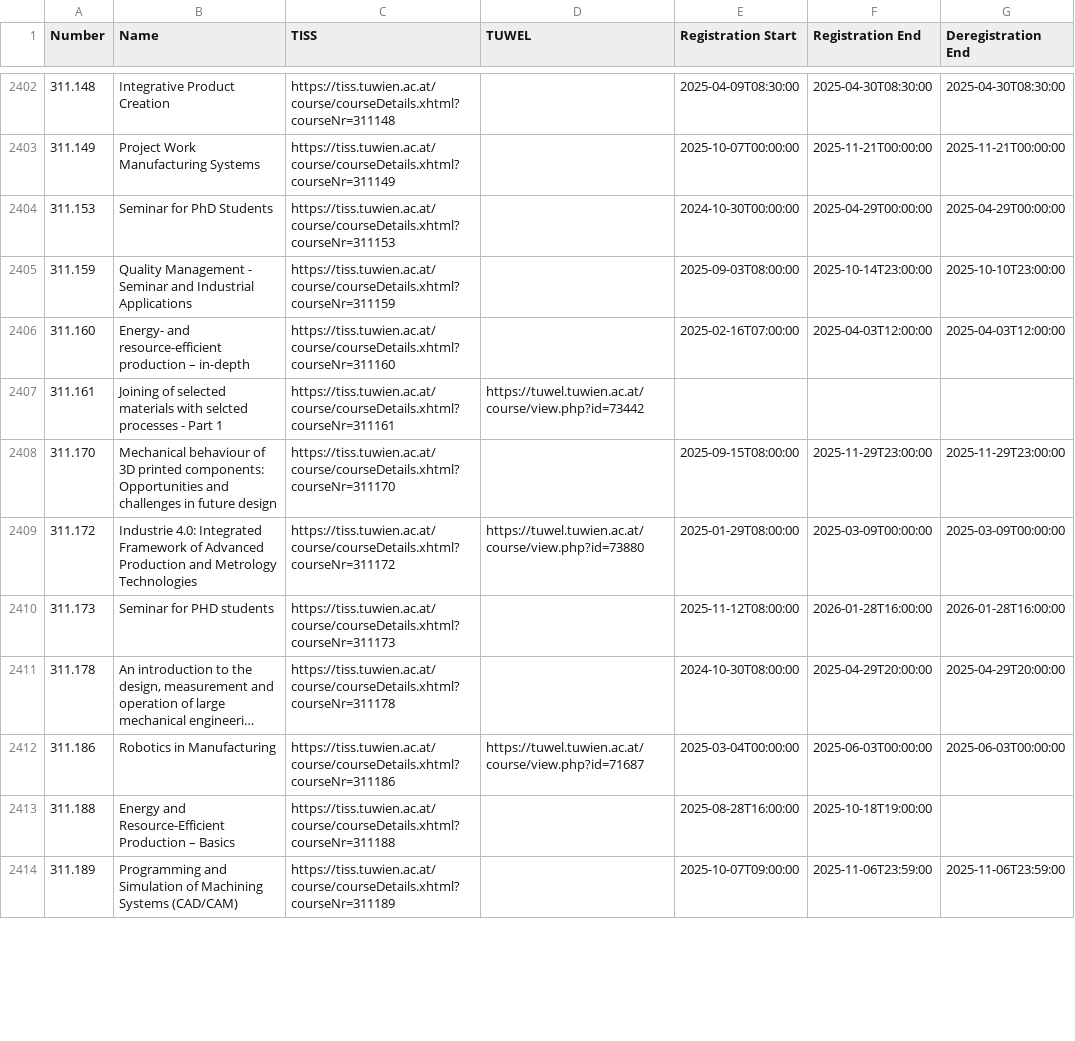
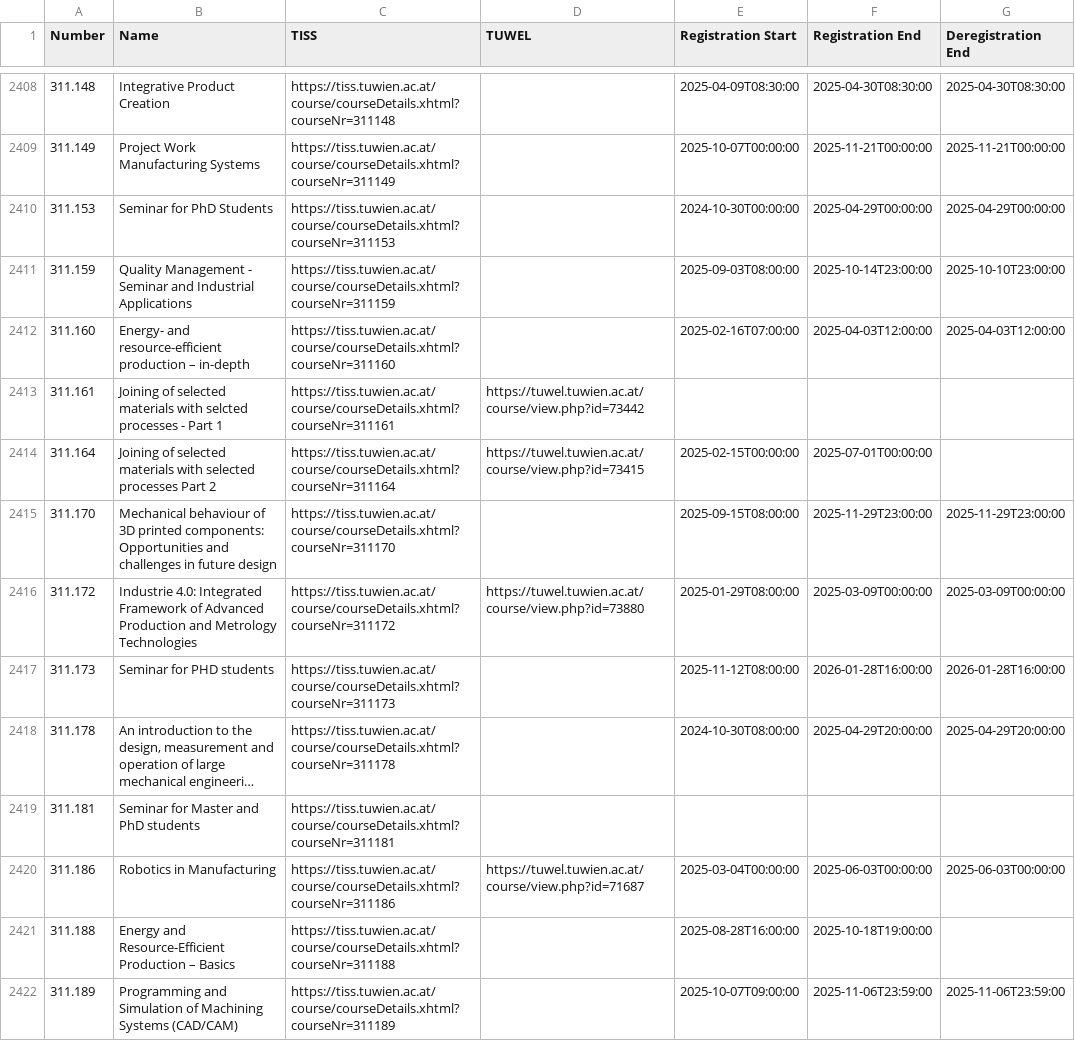
Before and after one commit to flofriday/better-tiss-calendar, a CSV file: app/resources/courses.csv, drawn as a sheet; only a part is shown, gaps mark what is left out; long unchanged cells end in …; the diff covers the shown part only; the diff names each change by its address in the sheet, - before the commit and + after, or states it on an @@ line.

Commit message:
Update course information

```diff
--- a/app/resources/courses.csv
+++ b/app/resources/courses.csv
+row 2414: 311.164 | Joining of selected materials with selected processes Part 2 | https://tiss.tuwien.ac.at/course/courseDetails.xhtml?courseNr=311164 | https://tuwel.tuwien.ac.at/course/view.php?id=73415 | 2025-02-15T00:00:00 | 2025-07-01T00:00:00
+row 2419: 311.181 | Seminar for Master and PhD students | https://tiss.tuwien.ac.at/course/courseDetails.xhtml?courseNr=311181
```
Also changed, not shown: 8 added rows and 134 edited cells elsewhere in this file.
